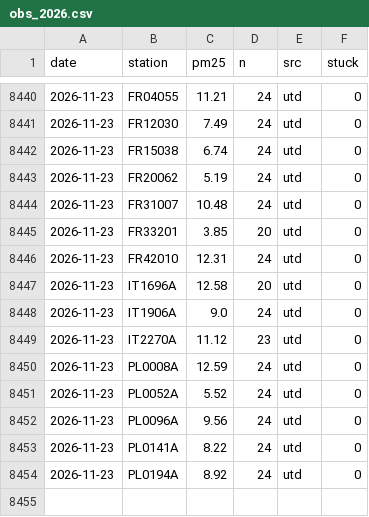
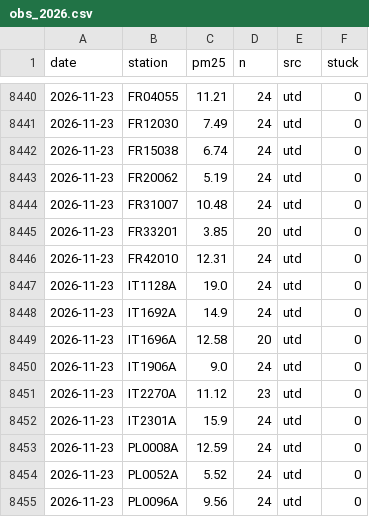
Before and after one commit to geoworldlook/air-check, a CSV file: data/obs/obs_2026.csv, drawn as a sheet; only a part is shown, gaps mark what is left out; the shorter side is filled out with more unchanged rows.

```diff
--- a/data/obs/obs_2026.csv
+++ b/data/obs/obs_2026.csv
@@ -8446,2 +8446,4 @@ date,station,pm25,n,src,stuck
 2026-11-23,FR42010,12.31,24,utd,0
+2026-11-23,IT1128A,19.0,24,utd,0
+2026-11-23,IT1692A,14.9,24,utd,0
 2026-11-23,IT1696A,12.58,20,utd,0
@@ -8449,2 +8451,3 @@ date,station,pm25,n,src,stuck
 2026-11-23,IT2270A,11.12,23,utd,0
+2026-11-23,IT2301A,15.9,24,utd,0
 2026-11-23,PL0008A,12.59,24,utd,0
```
Also changed, not shown: data/forecast/live_2026.csv, 4 other files.
